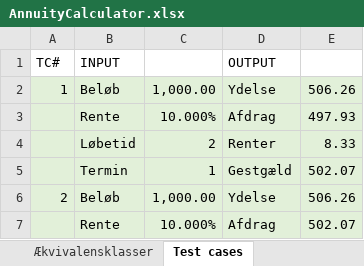
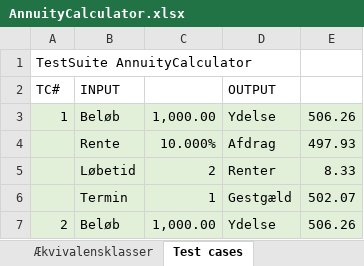
Before and after one commit to LHEKDMU14EksamensProjekt2Sem/DMU14EksamensProjekt2sem, an Excel workbook: 05-Test/Testsuites/AnnuityCalculator.xlsx, sheet Test cases, drawn as a sheet; only a part is shown; the shorter side is filled out with more unchanged rows; values as stored, in another font and other column widths than the file's, no borders; the diff names each change by its address in the sheet, - before the commit and + after, or states it on an @@ line.

```diff
--- a/05-Test/Testsuites/AnnuityCalculator.xlsx (sheet Test cases)
+++ b/05-Test/Testsuites/AnnuityCalculator.xlsx (sheet Test cases)
+row 1: TestSuite AnnuityCalculator
```
Also changed, not shown: 7 other files.
